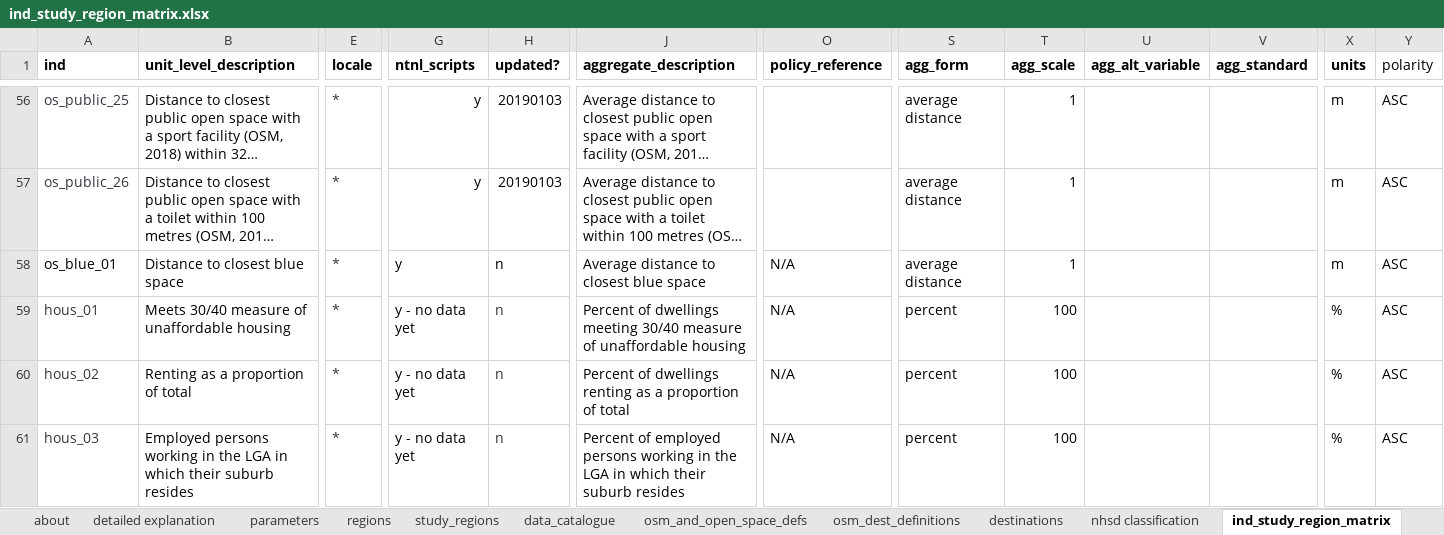
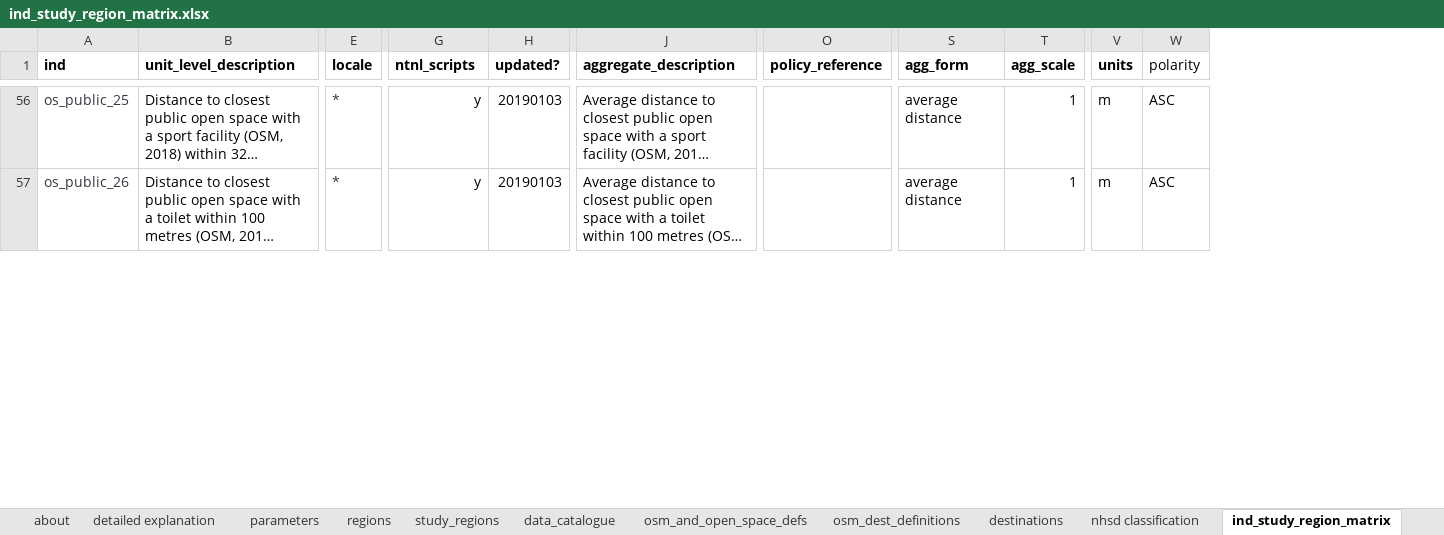
Before and after one commit to healthy-liveable-cities/australian-national-liveability-study, an Excel workbook: ind_study_region_matrix.xlsx, sheet ind_study_region_matrix, drawn as a sheet; only a part is shown, gaps mark what is left out; long unchanged cells end in …; values as stored, in another font and other column widths than the file's, no borders; rows hold the shown columns only; the diff covers the shown part only; the diff names each change by its address in the sheet, - before the commit and + after, or states it on an @@ line.

```diff
--- a/ind_study_region_matrix.xlsx (sheet ind_study_region_matrix)
+++ b/ind_study_region_matrix.xlsx (sheet ind_study_region_matrix)
-column U (agg_alt_variable), empty
-column V (agg_standard), empty
@@ row 58 hidden: os_blue_01 | Distance to closest blue space | * | y | n | Average distance to closest blue space | N/A | average distance | 1 |  |  | m | ASC @@
@@ row 59 hidden: hous_01 | Meets 30/40 measure of unaffordable housing | * | y - no data yet | n | Percent of dwellings meeting 30/40 measure of unaffordable housing | N/A | percent | 100 |  |  | % | ASC @@
@@ row 60 hidden: hous_02 | Renting as a proportion of total | * | y - no data yet | n | Percent of dwellings renting as a proportion of total | N/A | percent | 100 |  |  | % | ASC @@
@@ row 61 hidden: hous_03 | Employed persons working in the LGA in which their suburb resides | * | y - no data yet | n | Percent of employed persons working in the LGA in which their suburb resides | N/A | percent | 100 |  |  | % | ASC @@
```
Also changed, not shown: 19 hidden or unhidden rows and 6 edited cells elsewhere in this sheet, sheet study_regions, sheet destinations, other sheet tabs.
